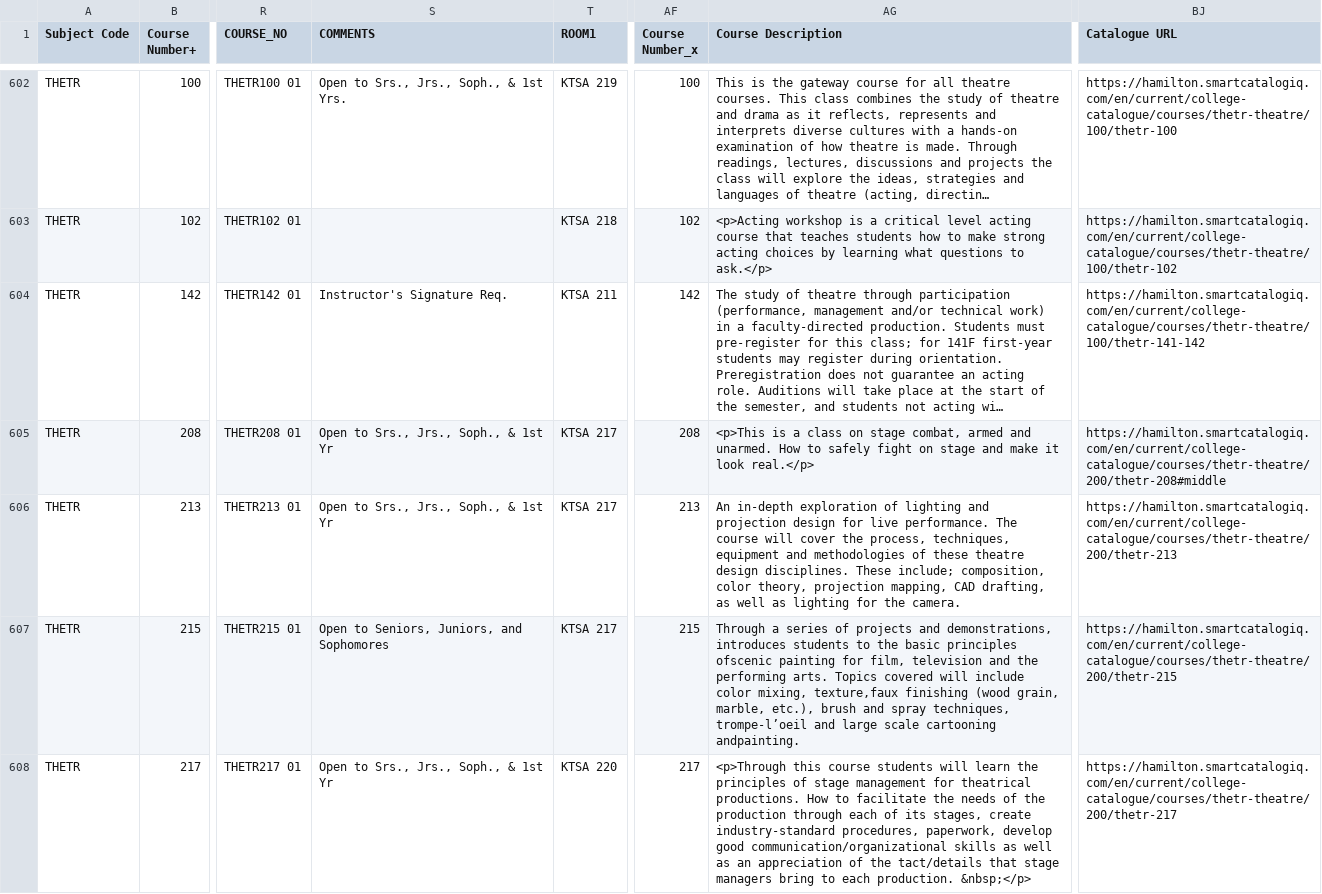
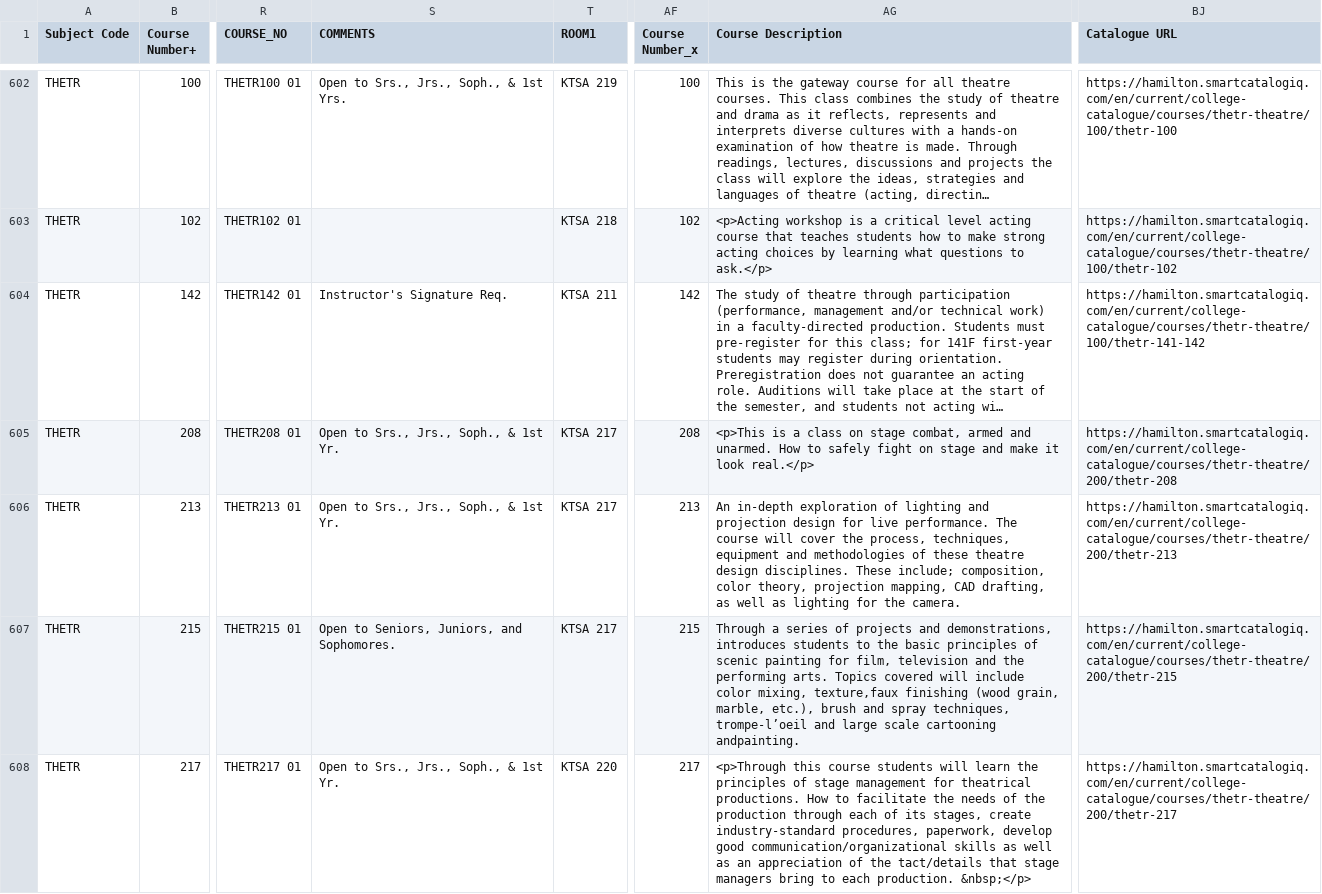
Before and after one commit to vivarose/Colleague_self_service, a CSV file: merged_course_schedule.csv, drawn as a sheet; only a part is shown, gaps mark what is left out; long unchanged cells end in …; the diff covers the shown part only; the diff names each change by its address in the sheet, - before the commit and + after, or states it on an @@ line.

Commit message:
Add period after COMMENT
Especially important because we want to merge the COMMENT column of the schedule with the notes column from the course descriptions.

```diff
--- a/merged_course_schedule.csv
+++ b/merged_course_schedule.csv
-S605:S606 (COMMENTS): Open to Srs., Jrs., Soph., & 1st Yr
+S605:S606 (COMMENTS): Open to Srs., Jrs., Soph., & 1st Yr.
-BJ605 (Catalogue URL): https://hamilton.smartcatalogiq.com/en/current/college-catalogue/courses/thetr-theatre/200/thetr-208#middle
+BJ605 (Catalogue URL): https://hamilton.smartcatalogiq.com/en/current/college-catalogue/courses/thetr-theatre/200/thetr-208
-S607 (COMMENTS): Open to Seniors, Juniors, and Sophomores
+S607 (COMMENTS): Open to Seniors, Juniors, and Sophomores.
-AG607 (Course Description): …basic principles ofscenic painting for…
+AG607 (Course Description): …basic principles of scenic painting for…
-S608 (COMMENTS): Open to Srs., Jrs., Soph., & 1st Yr
+S608 (COMMENTS): Open to Srs., Jrs., Soph., & 1st Yr.
```
Also changed, not shown: 171 edited cells elsewhere in this file, 4 other files.
